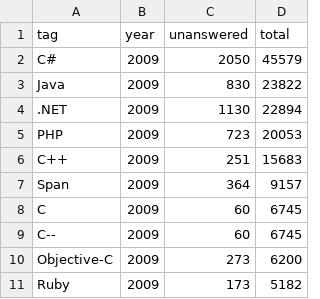
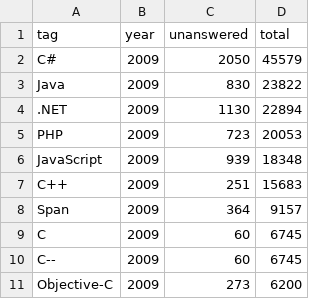
Before and after one commit to safiyahs/498FinalProject, a CSV file: 2009_top_lang.csv, drawn as a sheet.

```diff
--- a/2009_top_lang.csv
+++ b/2009_top_lang.csv
@@ -5,2 +5,3 @@ Java,2009,830,23822
 PHP,2009,723,20053
+JavaScript,2009,939,18348
 C++,2009,251,15683
@@ -10,2 +11 @@ C--,2009,60,6745
 Objective-C,2009,273,6200
-Ruby,2009,173,5182
```
Also changed, not shown: 2010_top_lang.csv, 2011_top_lang.csv, 4 other files.
